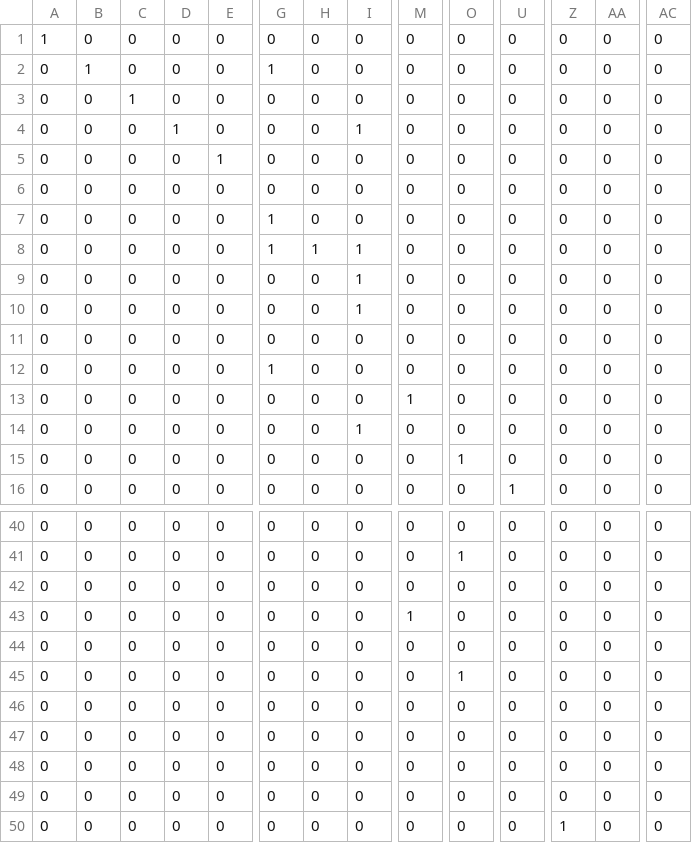
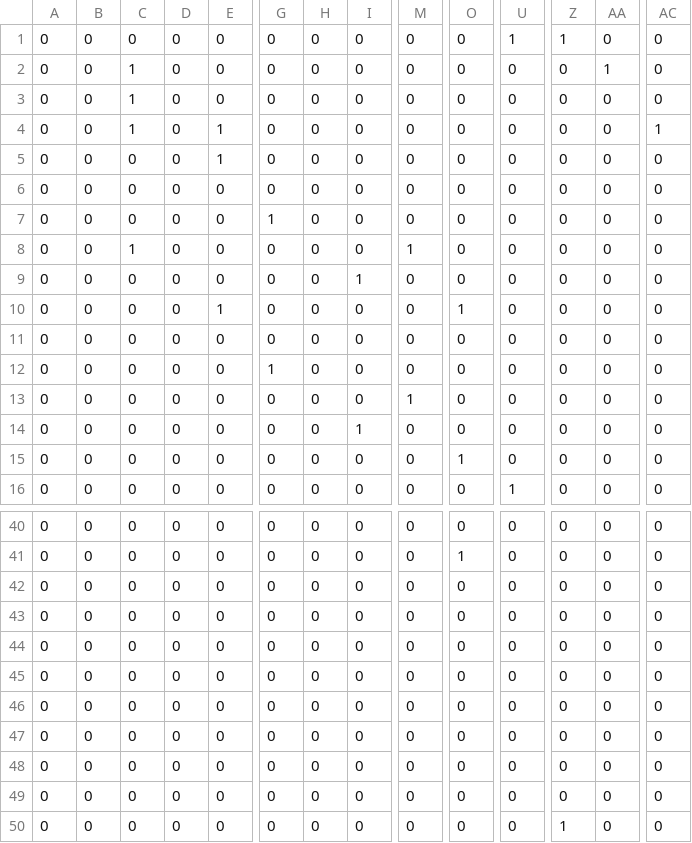
Before and after one commit to RajeshMishra95/CircuitSimulation, a CSV file: stabilizers.csv, drawn as a sheet; only a part is shown, gaps mark what is left out; the diff covers the shown part only; the diff names each change by its address in the sheet, - before the commit and + after, or states it on an @@ line.

Commit message:
Checking the values of the satbilizers after measurement

```diff
--- a/stabilizers.csv
+++ b/stabilizers.csv
-A1: 1
+A1: 0
-U1: 0
+U1: 1
-Z1: 0
+Z1: 1
-B2: 1
+B2: 0
-C2: 0
+C2: 1
-G2: 1
+G2: 0
-AA2: 0
+AA2: 1
-C4: 0
+C4: 1
-D4: 1
+D4: 0
-E4: 0
+E4: 1
-I4: 1
+I4: 0
-AC4: 0
+AC4: 1
-C8: 0
+C8: 1
-G8: 1
+G8: 0
-H8: 1
+H8: 0
-I8: 1
+I8: 0
-M8: 0
+M8: 1
-E10: 0
+E10: 1
-I10: 1
+I10: 0
-O10: 0
+O10: 1
-M43: 1
+M43: 0
-O45: 1
+O45: 0
```
Also changed, not shown: 41 edited cells elsewhere in this file, 3 other files.
